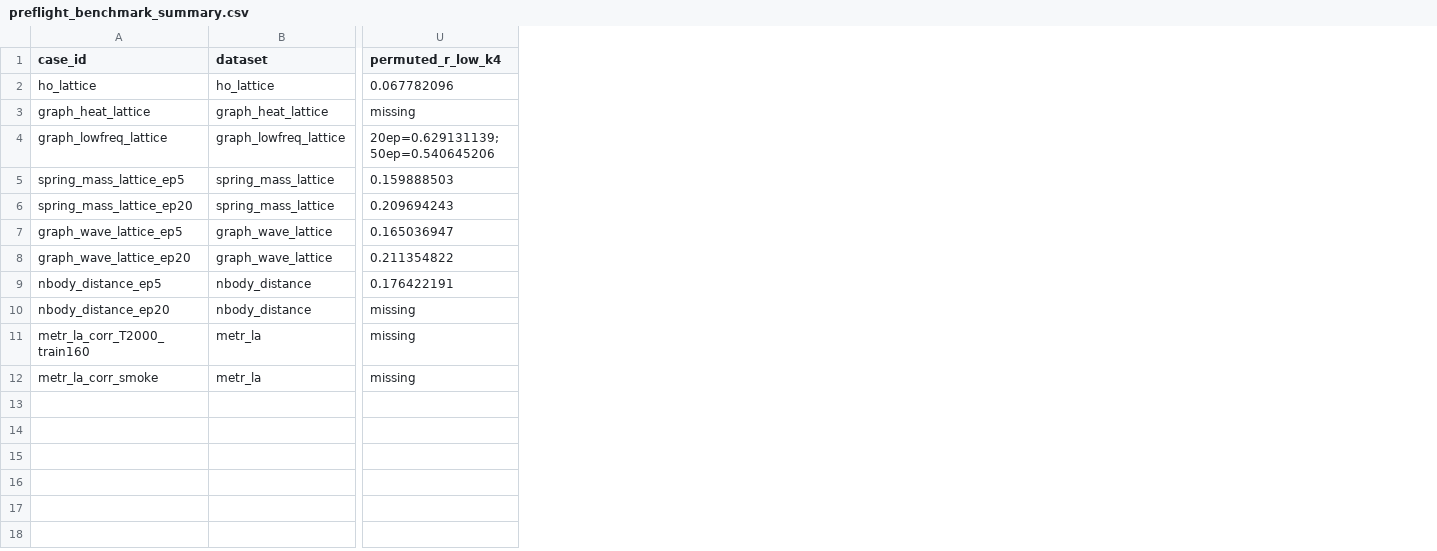
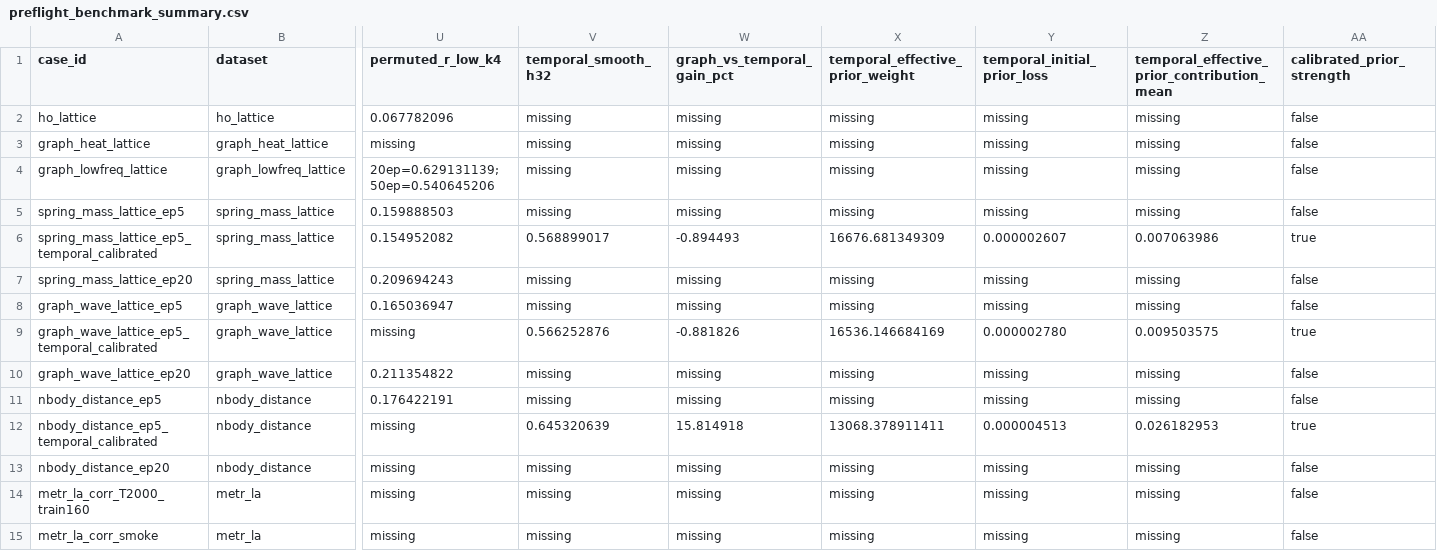
Before and after one commit to 2GyounnnG/causalworld, a CSV file: analysis_out/preflight_benchmark_summary.csv, drawn as a sheet; only a part is shown, gaps mark what is left out; addresses are those after the commit; rows hold the shown columns only; the diff names each change by its address in the sheet, - before the commit and + after, or states it on an @@ line.

Commit message:
Document model-conditioned prior preflight protocol

```diff
--- a/analysis_out/preflight_benchmark_summary.csv
+++ b/analysis_out/preflight_benchmark_summary.csv
+column V (temporal_smooth_h32), rows 2-5: all missing; rows 7-8: missing | missing; rows 10-11: missing | missing; rows 13-15: all missing
+column W (graph_vs_temporal_gain_pct), rows 2-5: all missing; rows 7-8: missing | missing; rows 10-11: missing | missing; rows 13-15: all missing
+column X (temporal_effective_prior_weight), rows 2-5: all missing; rows 7-8: missing | missing; rows 10-11: missing | missing; rows 13-15: all missing
+column Y (temporal_initial_prior_loss), rows 2-5: all missing; rows 7-8: missing | missing; rows 10-11: missing | missing; rows 13-15: all missing
+column Z, rows 1-5: temporal_effective_prior_contribution_mean | missing | missing | missing | missing; rows 7-8: missing | missing; rows 10-11: missing | missing; rows 13-15: all missing
+column AA (calibrated_prior_strength), rows 2-5: all false; rows 7-8: false | false; rows 10-11: false | false; rows 13-15: all false
+row 6: spring_mass_lattice_ep5_temporal_calibrated | spring_mass_lattice | 0.154952082 | 0.568899017 | -0.894493 | 16676.681349309 | 0.000002607 | 0.007063986 | true
+row 9: graph_wave_lattice_ep5_temporal_calibrated | graph_wave_lattice | missing | 0.566252876 | -0.881826 | 16536.146684169 | 0.000002780 | 0.009503575 | true
+row 12: nbody_distance_ep5_temporal_calibrated | nbody_distance | missing | 0.645320639 | 15.814918 | 13068.378911411 | 0.000004513 | 0.026182953 | true
```
Also changed, not shown: 3 other files.
